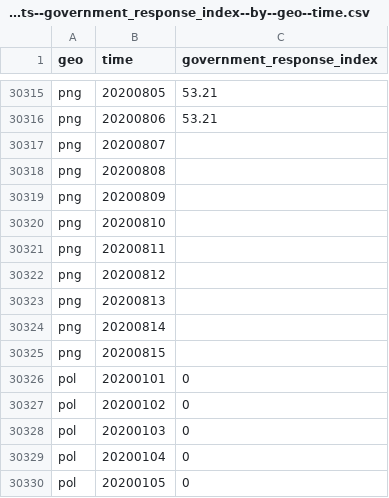
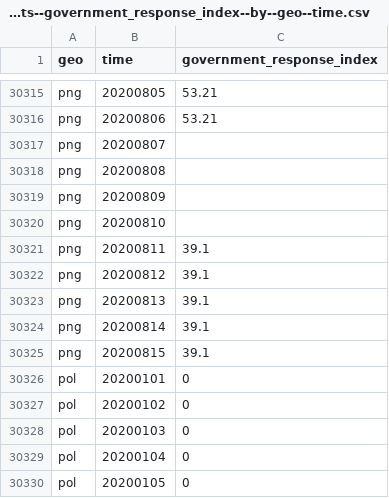
Before and after one commit to open-numbers/ddf--open_numbers--covid_government_response, a CSV file: ddf--datapoints--government_response_index--by--geo--time.csv, drawn as a sheet; only a part is shown, gaps mark what is left out.

```diff
--- a/ddf--datapoints--government_response_index--by--geo--time.csv
+++ b/ddf--datapoints--government_response_index--by--geo--time.csv
@@ -30320,7 +30320,7 @@ png,20200809,
 png,20200810,
-png,20200811,
-png,20200812,
-png,20200813,
-png,20200814,
-png,20200815,
+png,20200811,39.1
+png,20200812,39.1
+png,20200813,39.1
+png,20200814,39.1
+png,20200815,39.1
 pol,20200101,0
```
Also changed, not shown: ddf--datapoints--containment_health_index--by--geo--time.csv, ddf--datapoints--stringency_index--by--geo--time.csv, 34 other files.
